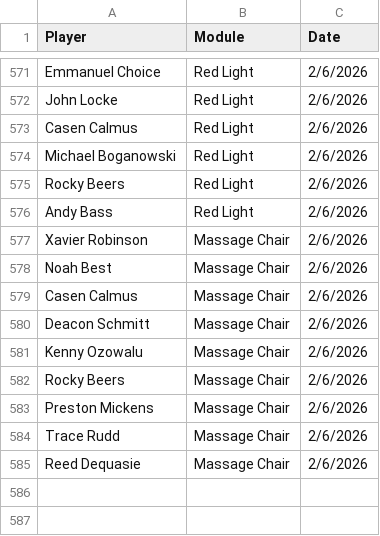
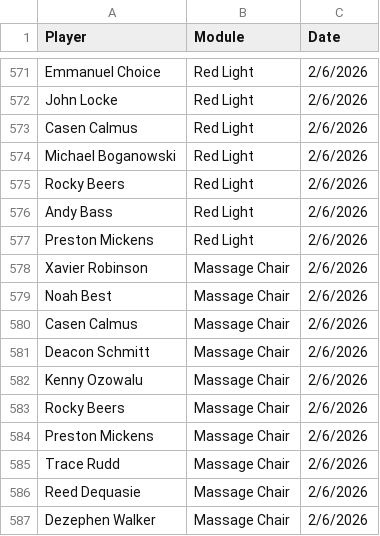
Before and after one commit to emmettj634-png/recovery-dashboard, a CSV file: eliterecoverykey.csv, drawn as a sheet; only a part is shown, gaps mark what is left out.

Commit message:
Update eliterecoverykey.csv

```diff
--- a/eliterecoverykey.csv
+++ b/eliterecoverykey.csv
@@ -576,2 +576,3 @@ Rocky Beers,Red Light,2/6/2026
 Andy Bass,Red Light,2/6/2026
+Preston Mickens,Red Light,2/6/2026
 Xavier Robinson,Massage Chair,2/6/2026
@@ -585 +586,2 @@ Trace Rudd,Massage Chair,2/6/2026
 Reed Dequasie,Massage Chair,2/6/2026
+Dezephen Walker,Massage Chair,2/6/2026
```
